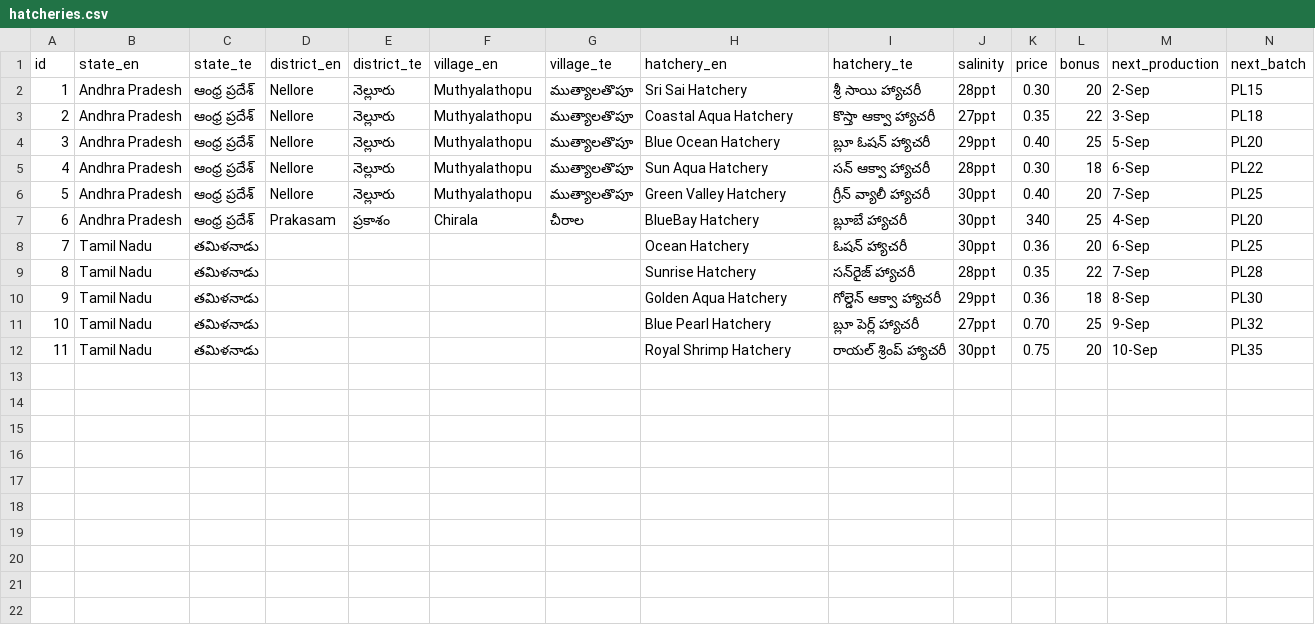
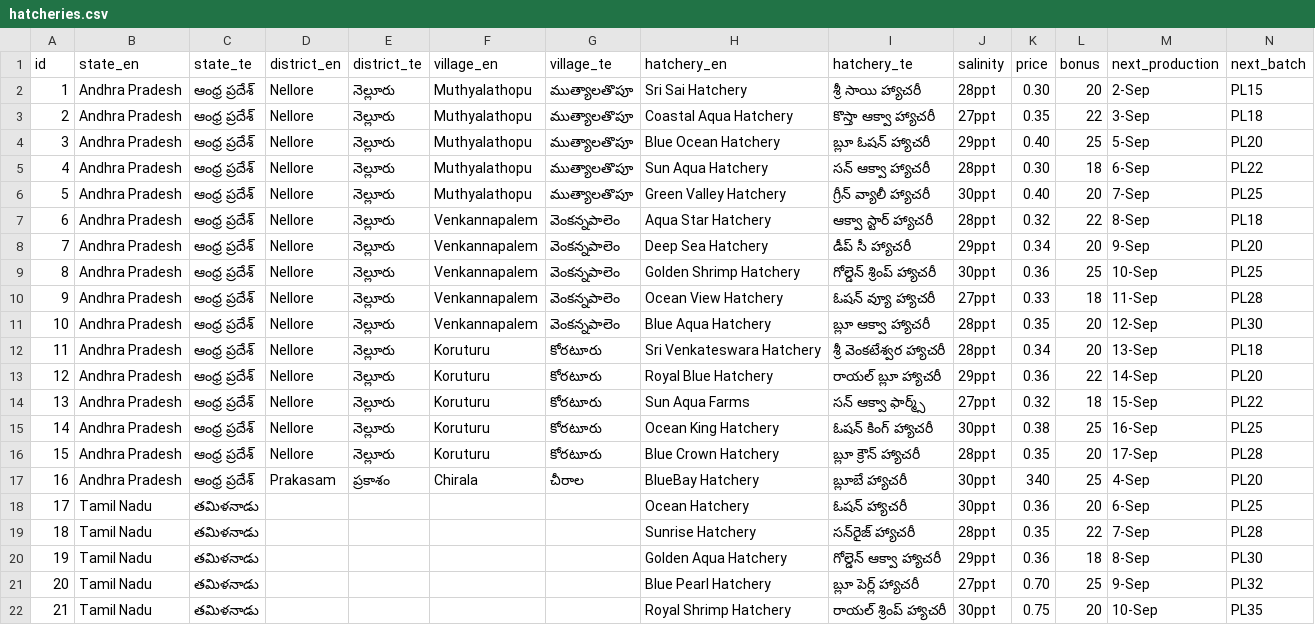
Before and after one commit to Muthamgarivenuraj/aquaculture-hub, a CSV file: data/hatcheries.csv, drawn as a sheet; only a part is shown; addresses are those after the commit; rows hold the shown columns only; the diff names each change by its address in the sheet, - before the commit and + after, or states it on an @@ line.

Commit message:
Update hatcheries.csv

```diff
--- a/data/hatcheries.csv
+++ b/data/hatcheries.csv
+row 7: 6 | Andhra Pradesh | ఆంధ్ర ప్రదేశ్ | Nellore | నెల్లూరు | Venkannapalem | వెంకన్నపాలెం | Aqua Star Hatchery | ఆక్వా స్టార్ హ్యాచరీ | 28ppt | 0.32 | 22 | 8-Sep | PL18
+row 8: 7 | Andhra Pradesh | ఆంధ్ర ప్రదేశ్ | Nellore | నెల్లూరు | Venkannapalem | వెంకన్నపాలెం | Deep Sea Hatchery | డీప్ సీ హ్యాచరీ | 29ppt | 0.34 | 20 | 9-Sep | PL20
+row 9: 8 | Andhra Pradesh | ఆంధ్ర ప్రదేశ్ | Nellore | నెల్లూరు | Venkannapalem | వెంకన్నపాలెం | Golden Shrimp Hatchery | గోల్డెన్ శ్రింప్ హ్యాచరీ | 30ppt | 0.36 | 25 | 10-Sep | PL25
+row 10: 9 | Andhra Pradesh | ఆంధ్ర ప్రదేశ్ | Nellore | నెల్లూరు | Venkannapalem | వెంకన్నపాలెం | Ocean View Hatchery | ఓషన్ వ్యూ హ్యాచరీ | 27ppt | 0.33 | 18 | 11-Sep | PL28
+row 11: 10 | Andhra Pradesh | ఆంధ్ర ప్రదేశ్ | Nellore | నెల్లూరు | Venkannapalem | వెంకన్నపాలెం | Blue Aqua Hatchery | బ్లూ ఆక్వా హ్యాచరీ | 28ppt | 0.35 | 20 | 12-Sep | PL30
+row 12: 11 | Andhra Pradesh | ఆంధ్ర ప్రదేశ్ | Nellore | నెల్లూరు | Koruturu | కోరటూరు | Sri Venkateswara Hatchery | శ్రీ వెంకటేశ్వర హ్యాచరీ | 28ppt | 0.34 | 20 | 13-Sep | PL18
+row 13: 12 | Andhra Pradesh | ఆంధ్ర ప్రదేశ్ | Nellore | నెల్లూరు | Koruturu | కోరటూరు | Royal Blue Hatchery | రాయల్ బ్లూ హ్యాచరీ | 29ppt | 0.36 | 22 | 14-Sep | PL20
+row 14: 13 | Andhra Pradesh | ఆంధ్ర ప్రదేశ్ | Nellore | నెల్లూరు | Koruturu | కోరటూరు | Sun Aqua Farms | సన్ ఆక్వా ఫార్మ్స్ | 27ppt | 0.32 | 18 | 15-Sep | PL22
+row 15: 14 | Andhra Pradesh | ఆంధ్ర ప్రదేశ్ | Nellore | నెల్లూరు | Koruturu | కోరటూరు | Ocean King Hatchery | ఓషన్ కింగ్ హ్యాచరీ | 30ppt | 0.38 | 25 | 16-Sep | PL25
+row 16: 15 | Andhra Pradesh | ఆంధ్ర ప్రదేశ్ | Nellore | నెల్లూరు | Koruturu | కోరటూరు | Blue Crown Hatchery | బ్లూ క్రౌన్ హ్యాచరీ | 28ppt | 0.35 | 20 | 17-Sep | PL28
@@ column A (id) renumbered from row 17 down @@
```
